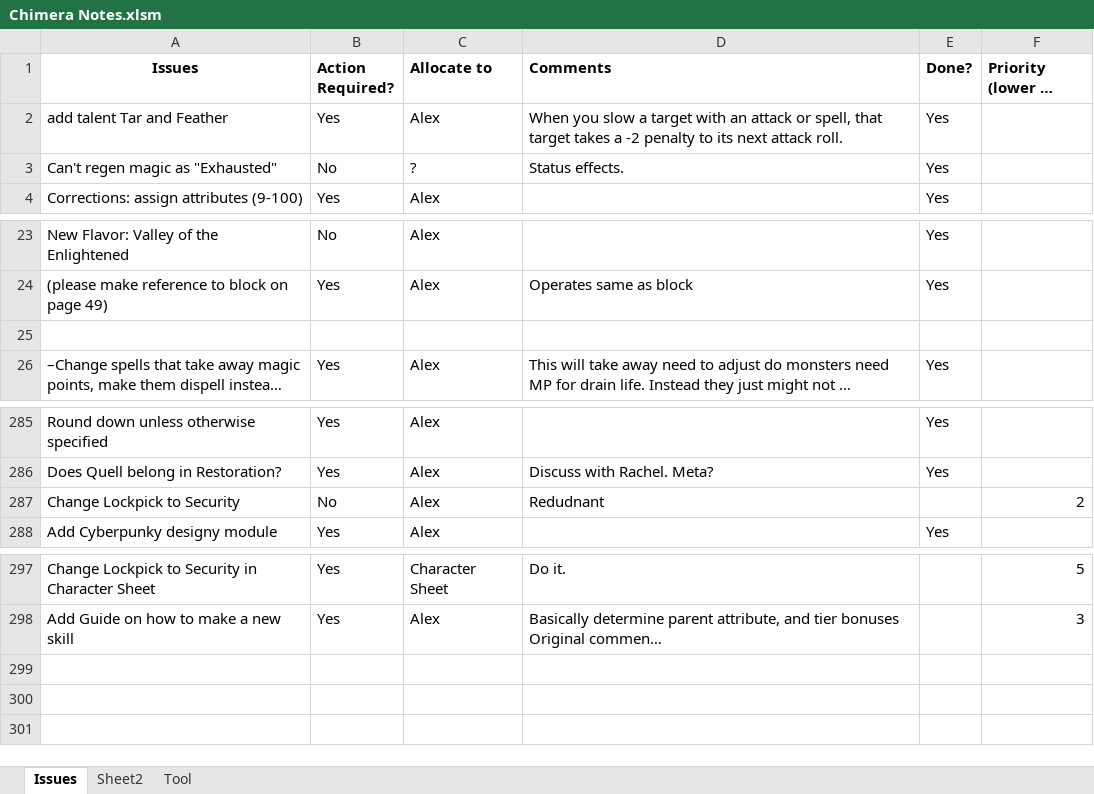
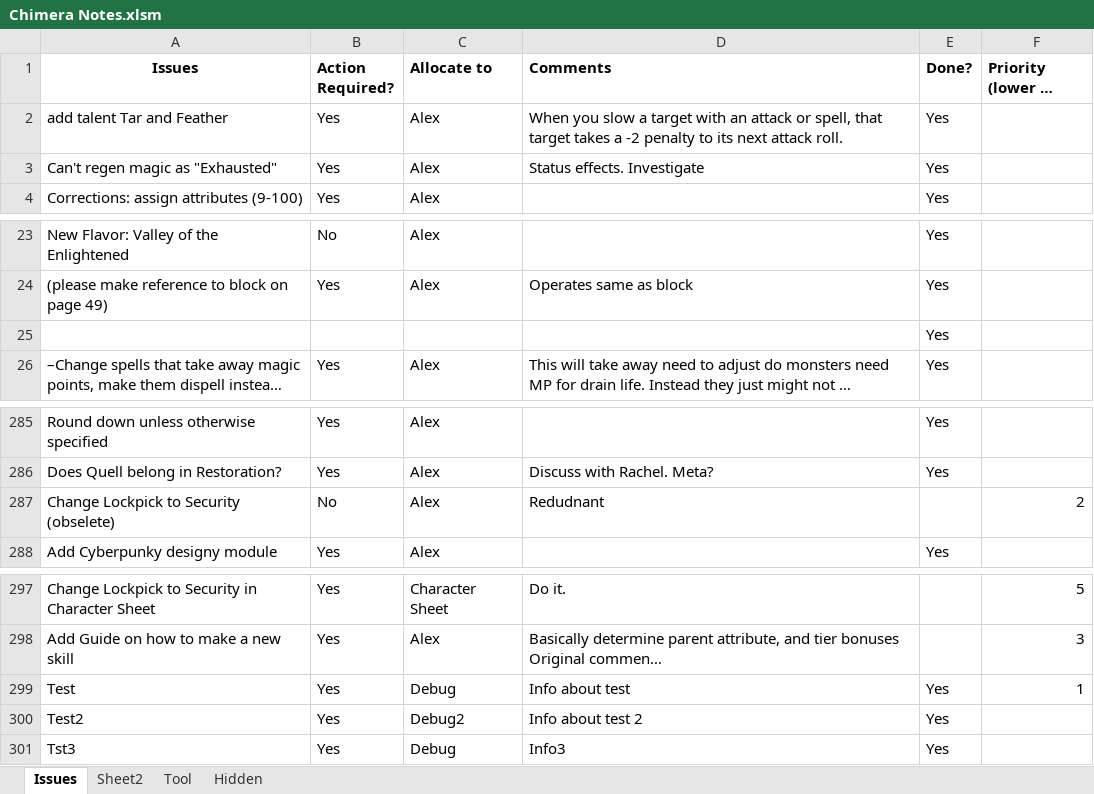
Before and after one commit to asr1/ChimeraRPG, an Excel workbook: TODO/Chimera Notes.xlsm, sheet Issues, drawn as a sheet; only a part is shown, gaps mark what is left out; long unchanged cells end in …; values as stored, in another font and other column widths than the file's, no borders; the diff names each change by its address in the sheet, - before the commit and + after, or states it on an @@ line.

Commit message:
Added functionality to log tool to mark as done. More to come soon.

```diff
--- a/TODO/Chimera Notes.xlsm (sheet Issues)
+++ b/TODO/Chimera Notes.xlsm (sheet Issues)
+sheet tab: Hidden
-B3 (Action Required?): No
+B3 (Action Required?): Yes
-C3 (Allocate to): ?
+C3 (Allocate to): Alex
-D3 (Comments): Status effects.
+D3 (Comments): Status effects. Investigate
-E25 (Done?): (empty)
+E25 (Done?): Yes
-A287 (Issues): Change Lockpick to Security
+A287 (Issues): Change Lockpick to Security (obselete)
+row 299: Test | Yes | Debug | Info about test | Yes | 1
+row 300: Test2 | Yes | Debug2 | Info about test 2 | Yes
+row 301: Tst3 | Yes | Debug | Info3 | Yes
```
Also changed, not shown: charts or pictures.
